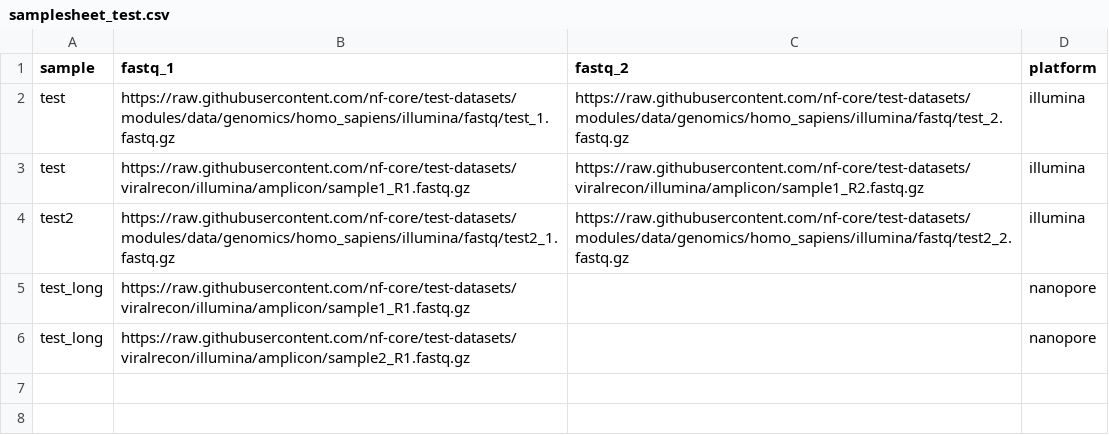
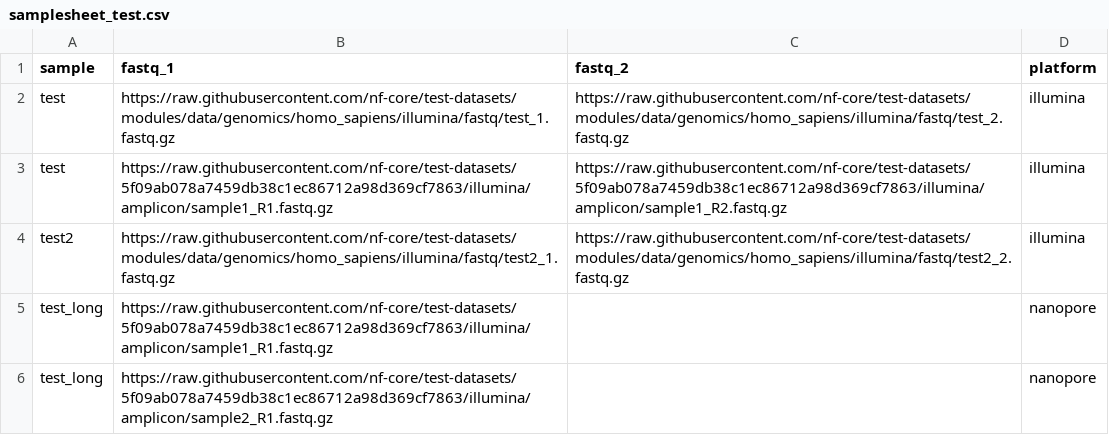
Before and after one commit to smagala/qqq, a CSV file: assets/samplesheet_test.csv, drawn as a sheet.

Commit message:
Fix falco test

```diff
--- a/assets/samplesheet_test.csv
+++ b/assets/samplesheet_test.csv
@@ -2,5 +2,5 @@ sample,fastq_1,fastq_2,platform
 test,https://raw.githubusercontent.com/nf-core/test-datasets/modules/data/genomics/homo_sapiens/illumina/fastq/test_1.fastq.gz,https://raw.githubusercontent.com/nf-core/test-datasets/modules/data/genomics/homo_sapiens/illumina/fastq/test_2.fastq.gz,illumina
-test,https://raw.githubusercontent.com/nf-core/test-datasets/viralrecon/illumina/amplicon/sample1_R1.fastq.gz,https://raw.githubusercontent.com/nf-core/test-datasets/viralrecon/illumina/amplicon/sample1_R2.fastq.gz,illumina
+test,https://raw.githubusercontent.com/nf-core/test-datasets/5f09ab078a7459db38c1ec86712a98d369cf7863/illumina/amplicon/sample1_R1.fastq.gz,https://raw.githubusercontent.com/nf-core/test-datasets/5f09ab078a7459db38c1ec86712a98d369cf7863/illumina/amplicon/sample1_R2.fastq.gz,illumina
 test2,https://raw.githubusercontent.com/nf-core/test-datasets/modules/data/genomics/homo_sapiens/illumina/fastq/test2_1.fastq.gz,https://raw.githubusercontent.com/nf-core/test-datasets/modules/data/genomics/homo_sapiens/illumina/fastq/test2_2.fastq.gz,illumina
-test_long,https://raw.githubusercontent.com/nf-core/test-datasets/viralrecon/illumina/amplicon/sample1_R1.fastq.gz,,nanopore
-test_long,https://raw.githubusercontent.com/nf-core/test-datasets/viralrecon/illumina/amplicon/sample2_R1.fastq.gz,,nanopore
+test_long,https://raw.githubusercontent.com/nf-core/test-datasets/5f09ab078a7459db38c1ec86712a98d369cf7863/illumina/amplicon/sample1_R1.fastq.gz,,nanopore
+test_long,https://raw.githubusercontent.com/nf-core/test-datasets/5f09ab078a7459db38c1ec86712a98d369cf7863/illumina/amplicon/sample2_R1.fastq.gz,,nanopore
```
Also changed, not shown: 5 other files.
